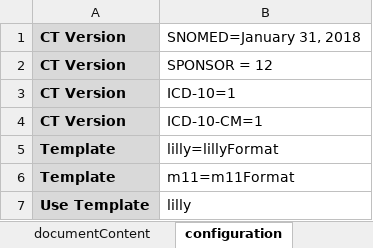
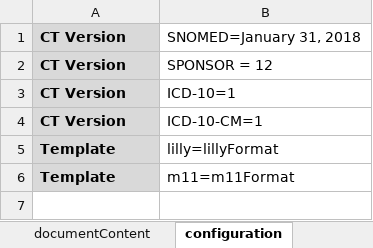
Before and after one commit to data4knowledge/usdm_data, an Excel workbook: source_data/protocols/CDISC_Pilot/CDISC_Pilot_Study.xlsx, sheet configuration, drawn as a sheet; values as stored, in another font and other column widths than the file's, no borders; the diff names each change by its address in the sheet, - before the commit and + after, or states it on an @@ line.

Commit message:
Small tweak to config sheet

```diff
--- a/source_data/protocols/CDISC_Pilot/CDISC_Pilot_Study.xlsx (sheet configuration)
+++ b/source_data/protocols/CDISC_Pilot/CDISC_Pilot_Study.xlsx (sheet configuration)
-row 7: Use Template | lilly
```
Also changed, not shown: charts or pictures, 1 other file.
